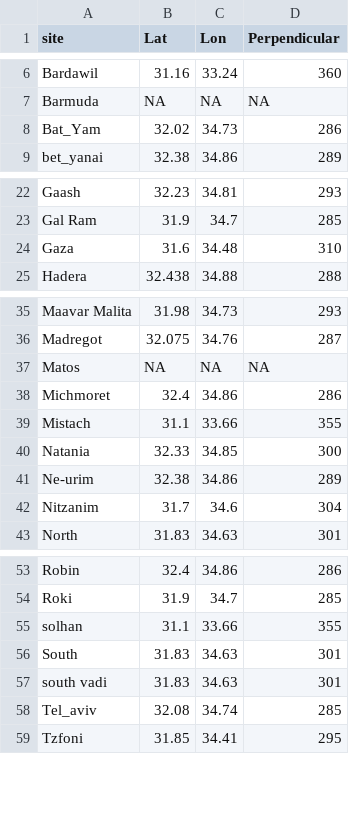
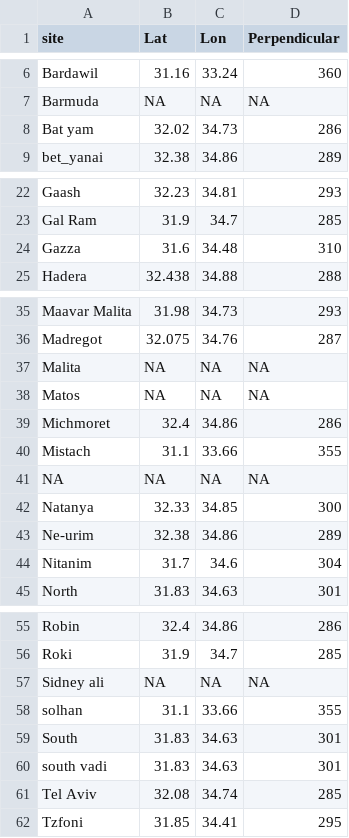
Before and after one commit to dvoralow/diary, a CSV file: data/locations_lat_on_shore.csv, drawn as a sheet; only a part is shown, gaps mark what is left out; addresses are those after the commit; the diff names each change by its address in the sheet, - before the commit and + after, or states it on an @@ line.

Commit message:
make names in Lat_on_sore identical to my data, so data will not areas in the Merge and corect one "ashkelown" to Ashkelon in the raw data

```diff
--- a/data/locations_lat_on_shore.csv
+++ b/data/locations_lat_on_shore.csv
-A8 (site): Bat_Yam
+A8 (site): Bat yam
-A24 (site): Gaza
+A24 (site): Gazza
+row 37: Malita | NA | NA | NA
+row 41: NA | NA | NA | NA
-A42 (site): Natania
+A42 (site): Natanya
-A44 (site): Nitzanim
+A44 (site): Nitanim
+row 57: Sidney ali | NA | NA | NA
-A61 (site): Tel_aviv
+A61 (site): Tel Aviv
```
Also changed, not shown: data/all_data_2013_2018.csv, 1 other file.
